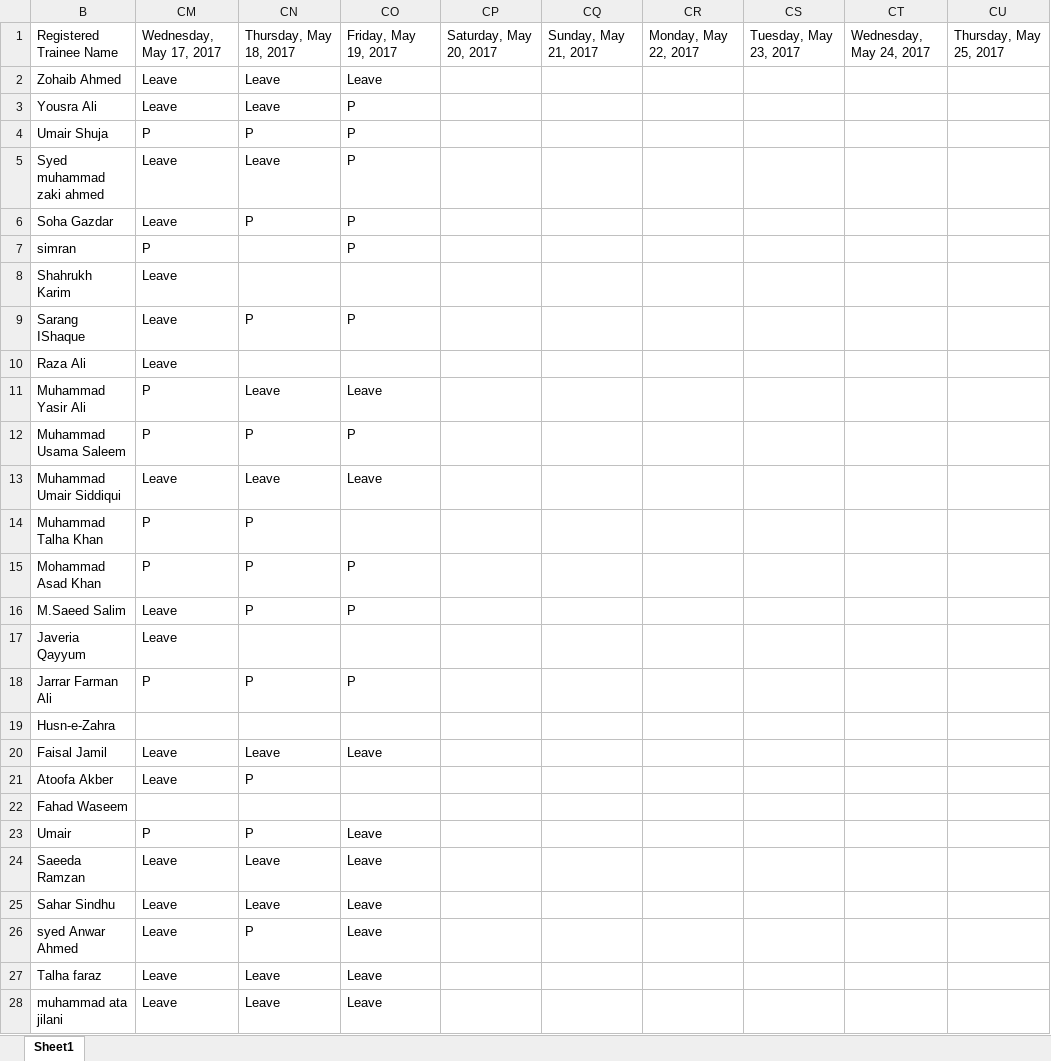
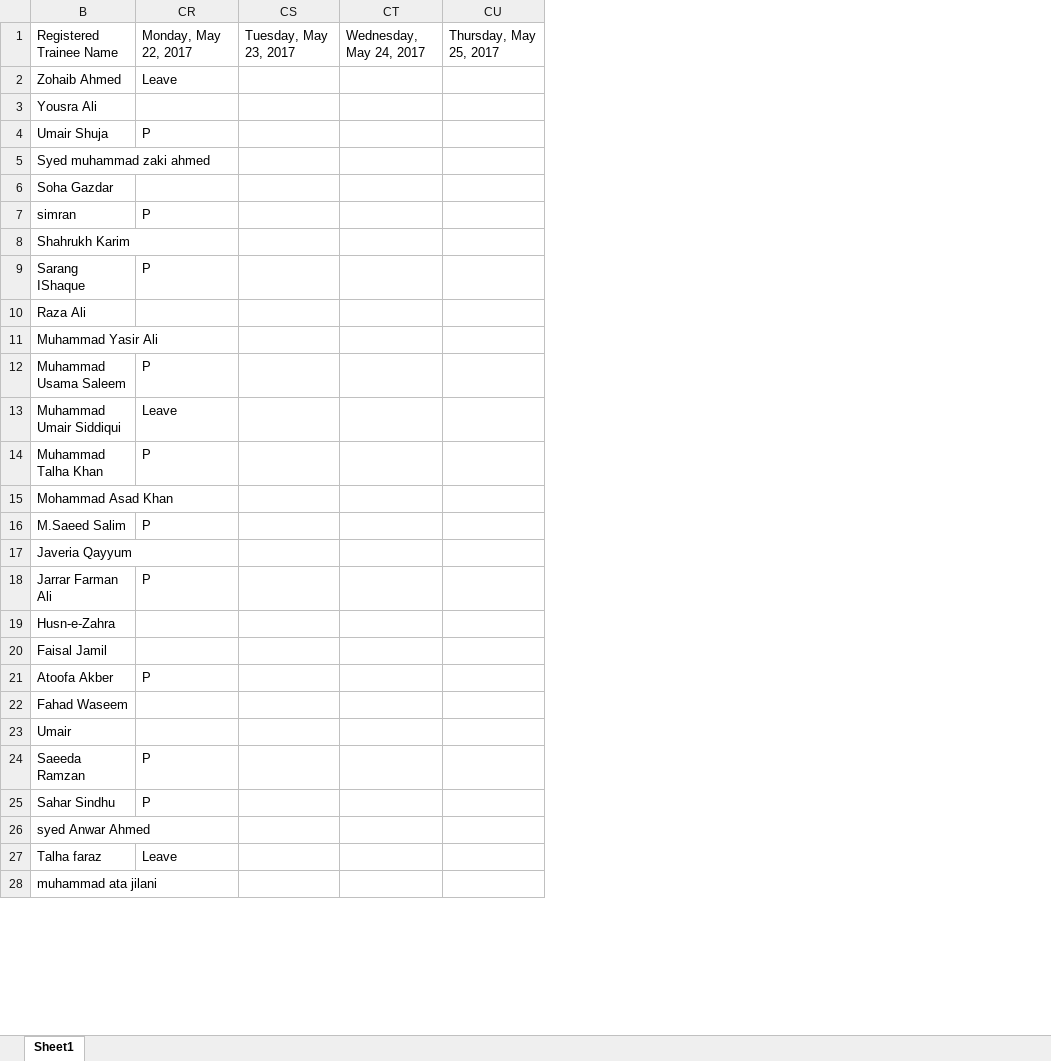
Before and after one commit to taharushain/IT-Entrepreneurship, an Excel workbook: attendance.xlsx, sheet Sheet1, drawn as a sheet; only a part is shown; values as stored, in another font and other column widths than the file's, no cell formats; removed rows and columns are numbered as before the commit, all else as after; the diff covers the shown part only; the diff names each change by its address in the sheet, - before the commit and + after, or states it on an @@ line.

Commit message:
Attendance

```diff
--- a/attendance.xlsx (sheet Sheet1)
+++ b/attendance.xlsx (sheet Sheet1)
@@ column CN hidden, rows 1-28: Thursday, May 18, 2017 | Leave | Leave | P | Leave | P |  |  | P |  | Leave | P | Leave | P | P | P |  | P |  | Leave | P |  | P | Leave | Leave | P | Leave | Leave @@
@@ column CO hidden, rows 1-28: Friday, May 19, 2017 | Leave | P | P | P | P | P |  | P |  | Leave | P | Leave |  | P | P |  | P |  | Leave |  |  | Leave | Leave | Leave | Leave | Leave | Leave @@
@@ column CP hidden, row 1: Saturday, May 20, 2017 @@
@@ column CQ hidden, row 1: Sunday, May 21, 2017 @@
-column CR, row 1: Monday, May 22, 2017
-CR1: Wednesday, May 17, 2017
+CR1: Monday, May 22, 2017
-CR3: Leave
+CR3: (empty)
-CR5:CR6: Leave
+CR5:CR6: (empty)
-CR8: Leave
+CR8: (empty)
-CR9: Leave
+CR9: P
-CR10: Leave
+CR10: (empty)
-CR11: P
+CR11: (empty)
-CR15: P
+CR15: (empty)
-CR16: Leave
+CR16: P
-CR17: Leave
+CR17: (empty)
-CR20: Leave
+CR20: (empty)
-CR21: Leave
+CR21: P
-CR23: P
+CR23: (empty)
-CR24:CR25: Leave
+CR24:CR25: P
-CR26: Leave
+CR26: (empty)
-CR28: Leave
+CR28: (empty)
```
Also changed, not shown: 11 edited cells elsewhere in this sheet, cell formats, grades.xlsx.
